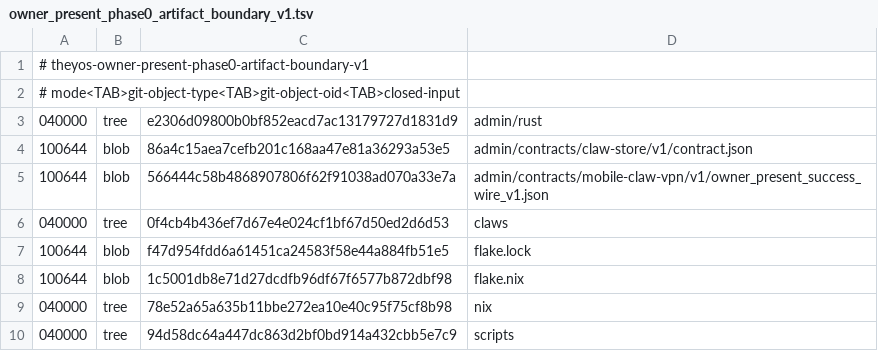
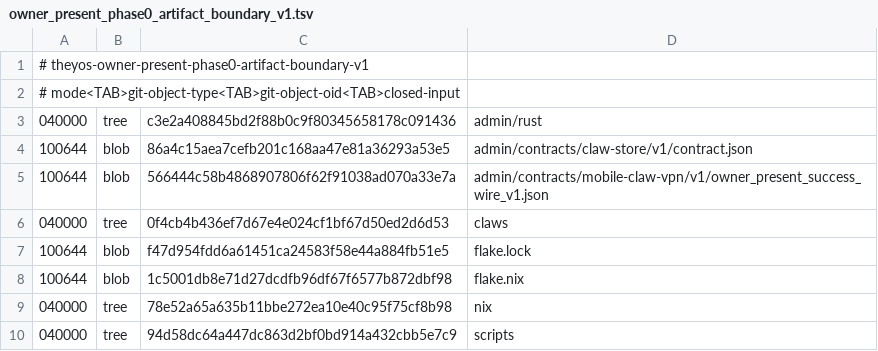
Before and after one commit to soyeht/theyos, a TSV file: admin/contracts/mobile-claw-vpn/v1/owner_present_phase0_artifact_boundary_v1.tsv, drawn as a sheet.

```diff
--- a/admin/contracts/mobile-claw-vpn/v1/owner_present_phase0_artifact_boundary_v1.tsv
+++ b/admin/contracts/mobile-claw-vpn/v1/owner_present_phase0_artifact_boundary_v1.tsv
@@ -2,3 +2,3 @@
 # mode<TAB>git-object-type<TAB>git-object-oid<TAB>closed-input
-040000	tree	e2306d09800b0bf852eacd7ac13179727d1831d9	admin/rust
+040000	tree	c3e2a408845bd2f88b0c9f80345658178c091436	admin/rust
 100644	blob	86a4c15aea7cefb201c168aa47e81a36293a53e5	admin/contracts/claw-store/v1/contract.json
```
Also changed, not shown: .github/owner-present-phase0-protected-objects-v1.tsv, 1 other file.
